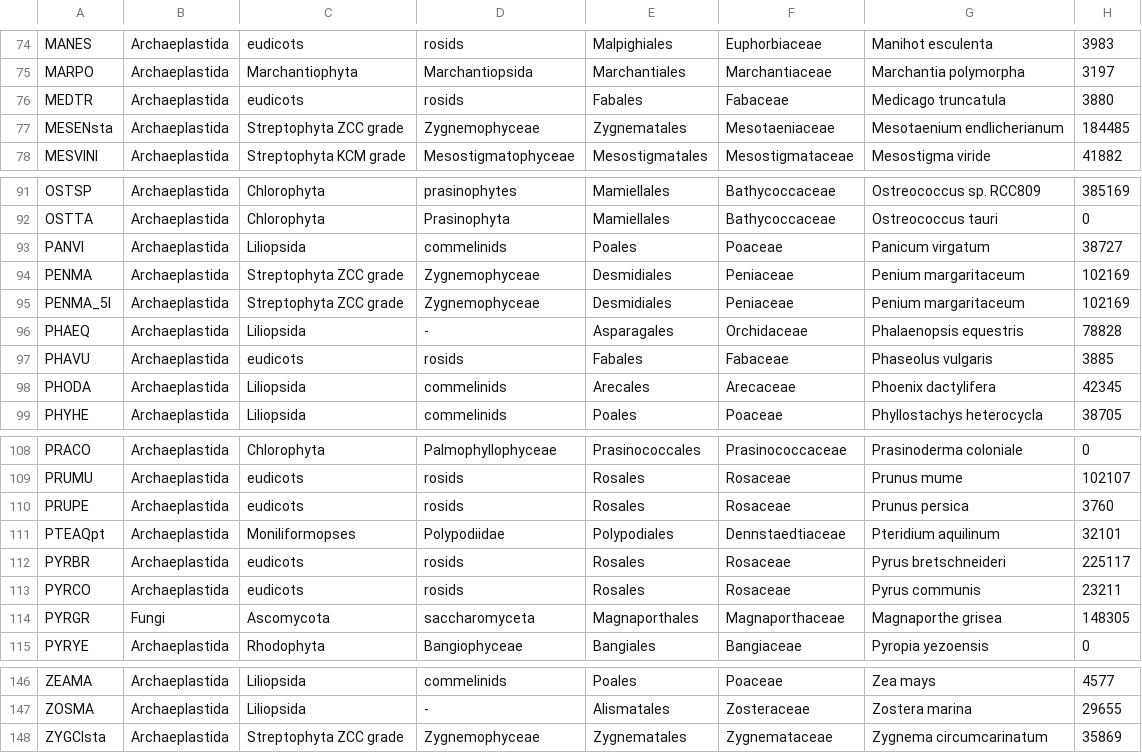
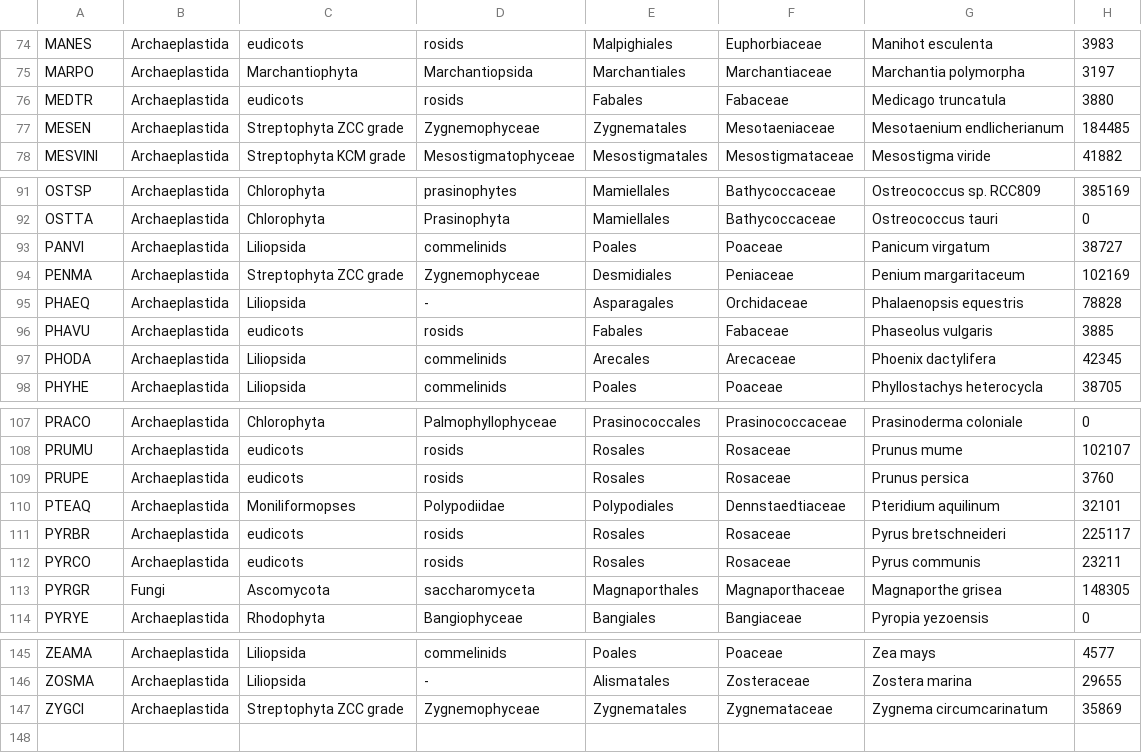
Before and after one commit to Rensing-Lab/TAPscan-v4-website, a CSV file: _data/import-species/species_v4.csv, drawn as a sheet; only a part is shown, gaps mark what is left out.

Commit message:
unify lettercodes

```diff
--- a/_data/import-species/species_v4.csv
+++ b/_data/import-species/species_v4.csv
@@ -76,3 +76,3 @@ MARPO;Archaeplastida;Marchantiophyta;Marchantiopsida;Marchantiales;Marchantiacea
 MEDTR;Archaeplastida;eudicots;rosids;Fabales;Fabaceae;Medicago truncatula;3880
-MESENsta;Archaeplastida;Streptophyta ZCC grade;Zygnemophyceae;Zygnematales;Mesotaeniaceae;Mesotaenium endlicherianum;184485
+MESEN;Archaeplastida;Streptophyta ZCC grade;Zygnemophyceae;Zygnematales;Mesotaeniaceae;Mesotaenium endlicherianum;184485
 MESVINI;Archaeplastida;Streptophyta KCM grade;Mesostigmatophyceae;Mesostigmatales;Mesostigmataceae;Mesostigma viride;41882
@@ -94,3 +94,2 @@ PANVI;Archaeplastida;Liliopsida;commelinids;Poales;Poaceae;Panicum virgatum;3872
 PENMA;Archaeplastida;Streptophyta ZCC grade;Zygnemophyceae;Desmidiales;Peniaceae;Penium margaritaceum;102169
-PENMA_5l;Archaeplastida;Streptophyta ZCC grade;Zygnemophyceae;Desmidiales;Peniaceae;Penium margaritaceum;102169
 PHAEQ;Archaeplastida;Liliopsida;-;Asparagales;Orchidaceae;Phalaenopsis equestris;78828
@@ -110,3 +109,3 @@ PRUMU;Archaeplastida;eudicots;rosids;Rosales;Rosaceae;Prunus mume;102107
 PRUPE;Archaeplastida;eudicots;rosids;Rosales;Rosaceae;Prunus persica;3760
-PTEAQpt;Archaeplastida;Moniliformopses;Polypodiidae;Polypodiales;Dennstaedtiaceae;Pteridium aquilinum;32101
+PTEAQ;Archaeplastida;Moniliformopses;Polypodiidae;Polypodiales;Dennstaedtiaceae;Pteridium aquilinum;32101
 PYRBR;Archaeplastida;eudicots;rosids;Rosales;Rosaceae;Pyrus bretschneideri;225117
@@ -147,2 +146,2 @@ ZEAMA;Archaeplastida;Liliopsida;commelinids;Poales;Poaceae;Zea mays;4577
 ZOSMA;Archaeplastida;Liliopsida;-;Alismatales;Zosteraceae;Zostera marina;29655
-ZYGCIsta;Archaeplastida;Streptophyta ZCC grade;Zygnemophyceae;Zygnematales;Zygnemataceae;Zygnema circumcarinatum;35869
+ZYGCI;Archaeplastida;Streptophyta ZCC grade;Zygnemophyceae;Zygnematales;Zygnemataceae;Zygnema circumcarinatum;35869
```
